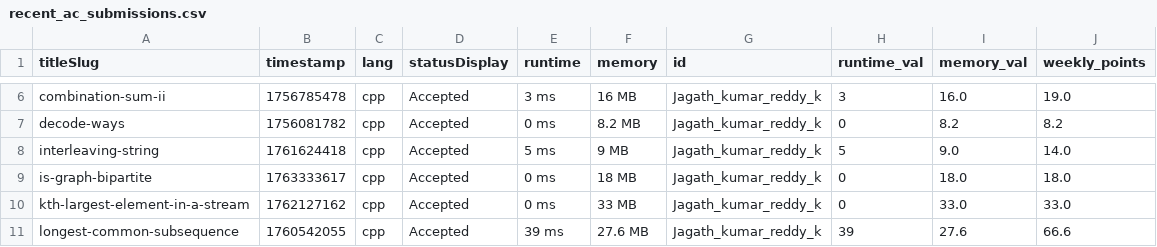
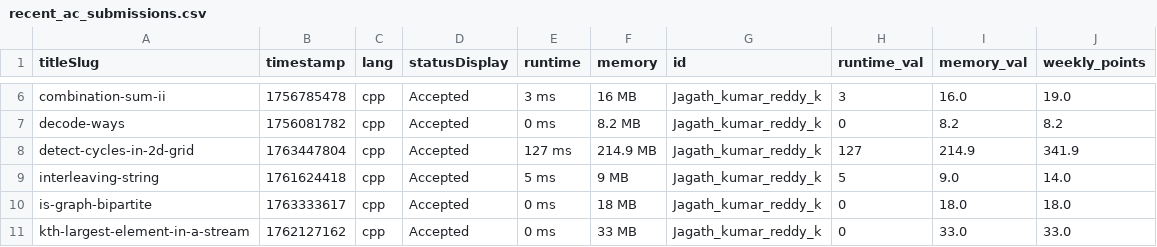
Before and after one commit to DSMLIUI/home, a CSV file: public/data/recent_ac_submissions.csv, drawn as a sheet; only a part is shown, gaps mark what is left out; the shorter side is filled out with more unchanged rows; the diff names each change by its address in the sheet, - before the commit and + after, or states it on an @@ line.

```diff
--- a/public/data/recent_ac_submissions.csv
+++ b/public/data/recent_ac_submissions.csv
+row 8: detect-cycles-in-2d-grid | 1763447804 | cpp | Accepted | 127 ms | 214.9 MB | Jagath_kumar_reddy_k | 127 | 214.9 | 341.9
```
Also changed, not shown: public/data/leetcode_leaderboard.csv.
